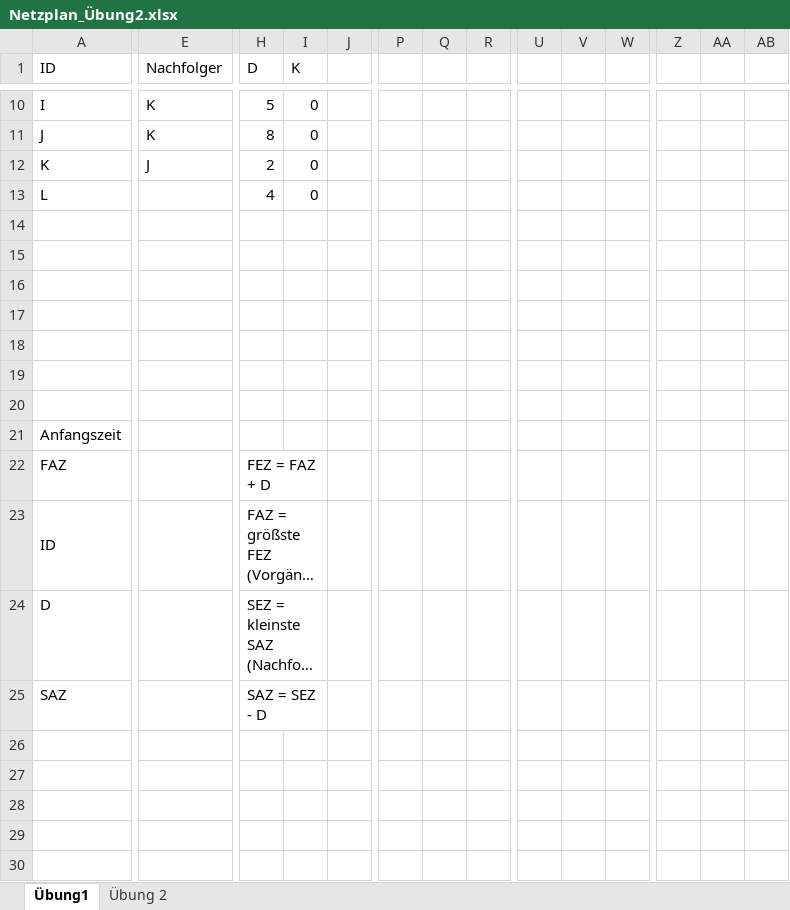
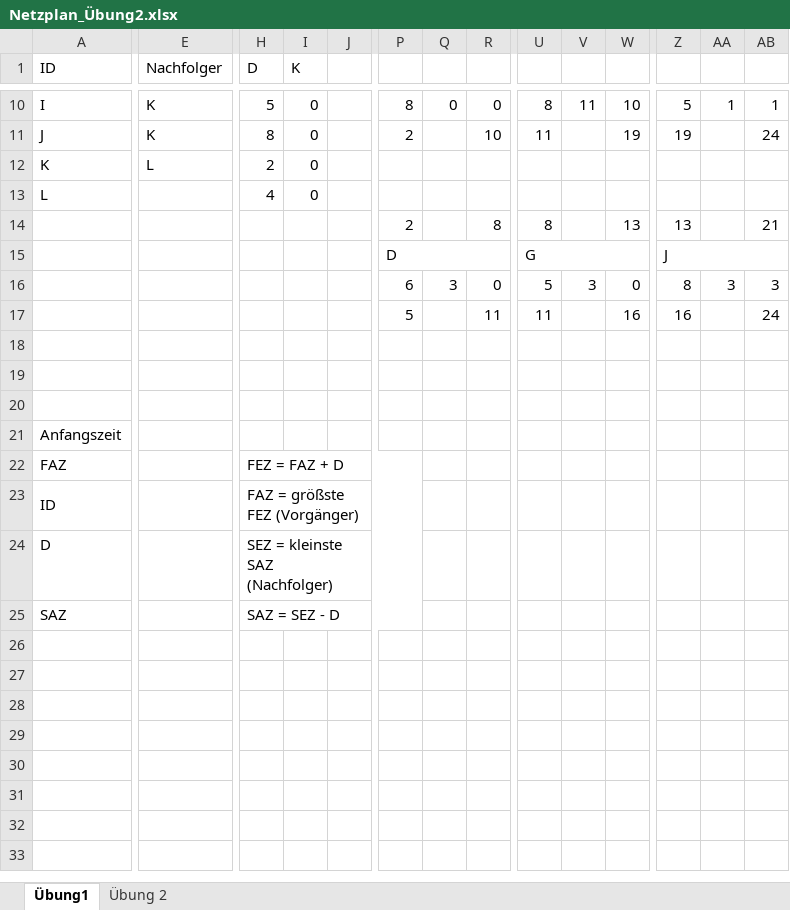
Before and after one commit to SebastianMeisel/QM_PM, an Excel workbook: FISID_Übungen/Netzplan_Übung2.xlsx, sheet Übung1, drawn as a sheet; only a part is shown, gaps mark what is left out; the shorter side is filled out with more unchanged rows; long unchanged cells end in …; values as stored, in another font and other column widths than the file's, no cell formats; conditional formats not drawn; removed rows and columns are numbered as before the commit, all else as after; rows hold the shown columns only; the diff covers the shown part only; the diff names each change by its address in the sheet, - before the commit and + after, or states it on an @@ line.

```diff
--- a/FISID_Übungen/Netzplan_Übung2.xlsx (sheet Übung1)
+++ b/FISID_Übungen/Netzplan_Übung2.xlsx (sheet Übung1)
-P10: (empty)
+P10: 8
-Q10: (empty)
+Q10: 0
-R10: (empty)
+R10: 0
-U10: (empty)
+U10: 8
-V10: (empty)
+V10: 11
-W10: (empty)
+W10: 10
-Z10: (empty)
+Z10: 5
-AA10: (empty)
+AA10: 1
-AB10: (empty)
+AB10: 1
-P11: (empty)
+P11: 2
-R11: (empty)
+R11: 10
-U11: (empty)
+U11: 11
-W11: (empty)
+W11: 19
-Z11: (empty)
+Z11: 19
-AB11: (empty)
+AB11: 24
-E12 (Nachfolger): J
+E12 (Nachfolger): L
-row 14: (empty)
+row 14:  |  |  |  |  | 2 |  | 8 | 8 |  | 13 | 13 |  | 21
-row 15: (empty)
+row 15:  |  |  |  |  | D |  |  | G |  |  | J
+P15:R15 merged
+U15:W15 merged
+Z15:AB15 merged
-row 16: (empty)
+row 16:  |  |  |  |  | 6 | 3 | 0 | 5 | 3 | 0 | 8 | 3 | 3
-row 17: (empty)
+row 17:  |  |  |  |  | 5 |  | 11 | 11 |  | 16 | 16 |  | 24
-H22:I22 merged
+H22:P22 merged
-H23:I23 merged
+H23:P23 merged
-H24:I24 merged
+H24:P24 merged
-H25:I25 merged
+H25:P25 merged
```
Also changed, not shown: 1 added row, 1 removed row, 39 edited cells and merged cells elsewhere in this sheet, sheet Übung 2, cell formats.
